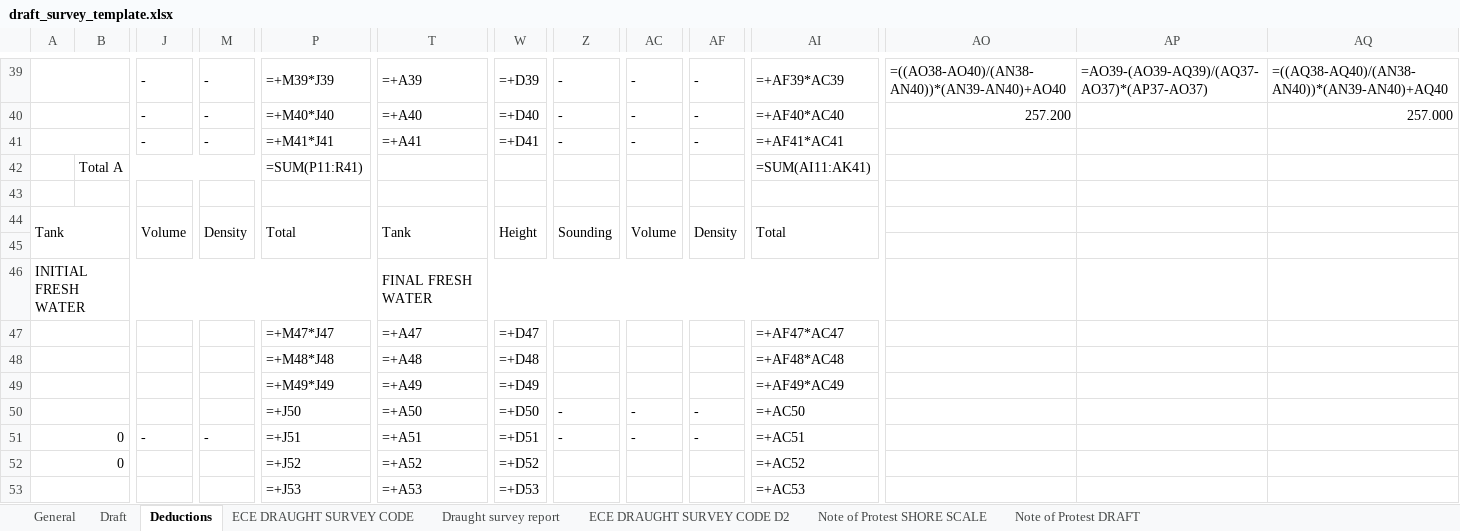
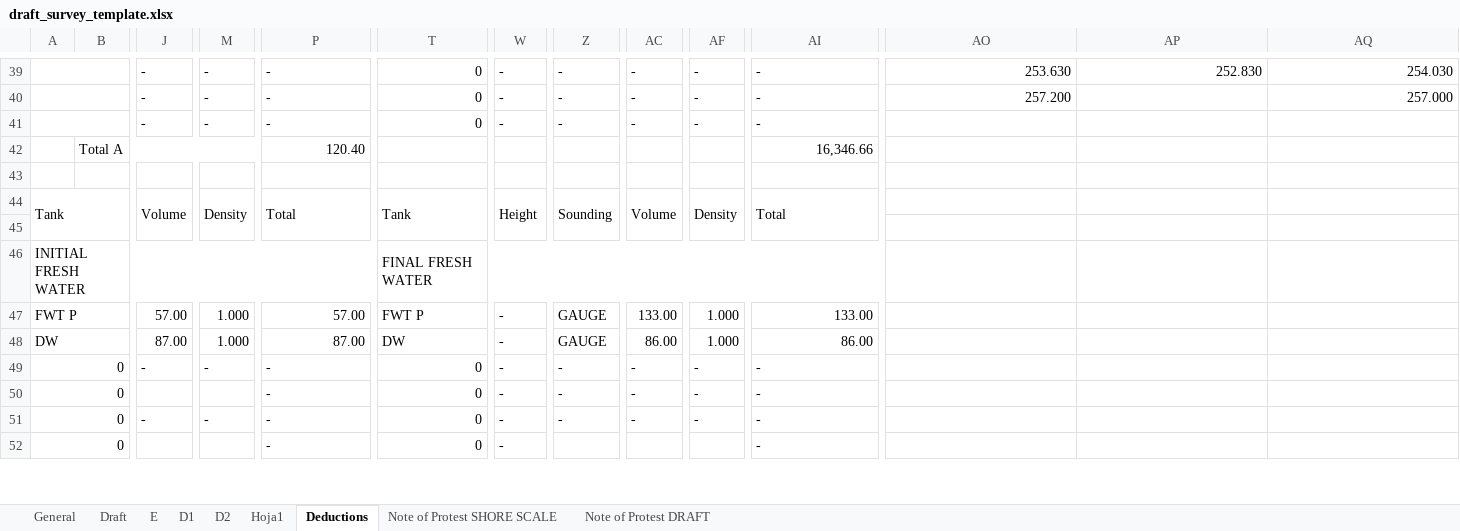
Before and after one commit to aaronavila9530-arch/erp-som, an Excel workbook: backend_api/templates/draft_survey_template.xlsx, sheet Deductions, drawn as a sheet; only a part is shown, gaps mark what is left out; values as stored, in another font and other column widths than the file's, no cell formats; formulas without a stored value are shown as written; removed rows and columns are numbered as before the commit, all else as after; rows hold the shown columns only; the diff covers the shown part only; the diff names each change by its address in the sheet, - before the commit and + after, or states it on an @@ line.

```diff
--- a/backend_api/templates/draft_survey_template.xlsx (sheet Deductions)
+++ b/backend_api/templates/draft_survey_template.xlsx (sheet Deductions)
-sheet tab: ECE DRAUGHT SURVEY CODE
+sheet tab: E
-sheet tab: Draught survey report
-sheet tab: ECE DRAUGHT SURVEY CODE D2
+sheet tab: D1
+sheet tab: D2
+sheet tab: Hoja1
@@ sheet tab order changed: General | Draft | E | D1 | D2 | Hoja1 | Deductions | Note of Protest SHORE SCALE | Note of Protest DRAFT @@
-P39: =+M39*J39
+P39: -
-T39: =+A39
+T39: 0
-W39: =+D39
+W39: -
-AI39: =+AF39*AC39
+AI39: -
-AO39: =((AO38-AO40)/(AN38-AN40))*(AN39-AN40)+AO40
+AO39: 253.630
-AP39: =AO39-(AO39-AQ39)/(AQ37-AO37)*(AP37-AO37)
+AP39: 252.830
-AQ39: =((AQ38-AQ40)/(AN38-AN40))*(AN39-AN40)+AQ40
+AQ39: 254.030
-P40: =+M40*J40
+P40: -
-T40: =+A40
+T40: 0
-W40: =+D40
+W40: -
-AI40: =+AF40*AC40
+AI40: -
-P41: =+M41*J41
+P41: -
-T41: =+A41
+T41: 0
-W41: =+D41
+W41: -
-AI41: =+AF41*AC41
+AI41: -
-P42: =SUM(P11:R41)
+P42: 120.40
-AI42: =SUM(AI11:AK41)
+AI42: 16,346.66
-row 47:  |  |  |  | =+M47*J47 | =+A47 | =+D47 |  |  |  | =+AF47*AC47
-row 48:  |  |  |  | =+M48*J48 | =+A48 | =+D48 |  |  |  | =+AF48*AC48
-row 49:  |  |  |  | =+M49*J49 | =+A49 | =+D49 |  |  |  | =+AF49*AC49
-row 50:  |  |  |  | =+J50 | =+A50 | =+D50 | - | - | - | =+AC50
+row 47: FWT P |  | 57.00 | 1.000 | 57.00 | FWT P | - | GAUGE | 133.00 | 1.000 | 133.00
+row 48: DW |  | 87.00 | 1.000 | 87.00 | DW | - | GAUGE | 86.00 | 1.000 | 86.00
+row 49: 0 |  | - | - | - | 0 | - | - | - | - | -
+row 50: 0 |  |  |  | - | 0 | - | - | - | - | -
-P51: =+J51
+P51: -
-T51: =+A51
+T51: 0
-W51: =+D51
+W51: -
-AI51: =+AC51
+AI51: -
-row 52: 0 |  |  |  | =+J52 | =+A52 | =+D52 |  |  |  | =+AC52
-row 53:  |  |  |  | =+J53 | =+A53 | =+D53 |  |  |  | =+AC53
+row 52: 0 |  |  |  | - | 0 | - |  |  |  | -
```
Also changed, not shown: 16 added rows, 15 removed rows and 64 edited cells elsewhere in this sheet, sheet Draft, sheet E, sheet General, sheet Note of Protest DRAFT, sheet Note of Protest SHORE SCALE, cell formats, formulas that keep their value, charts or pictures, 11 other files.
